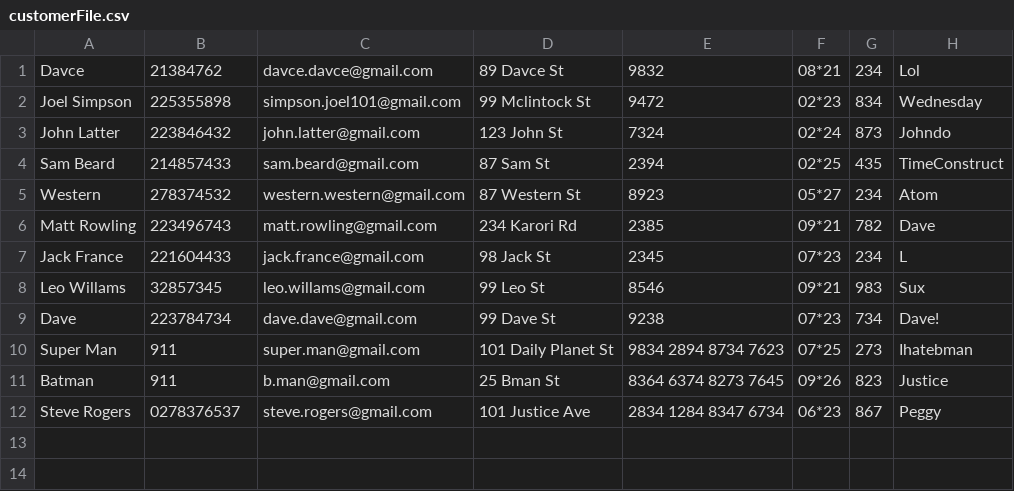
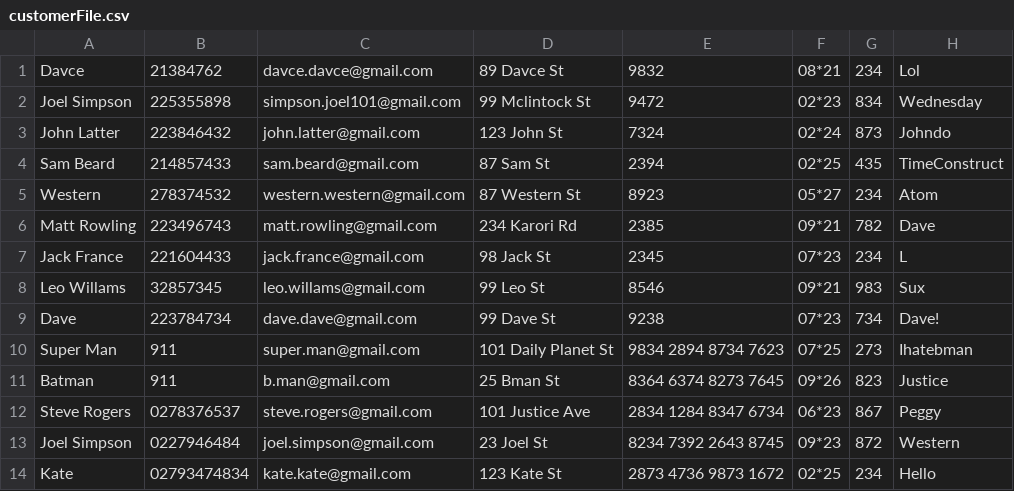
Before and after one commit to thedragun/TaxiSystem, a CSV file: customerFile.csv, drawn as a sheet; the diff names each change by its address in the sheet, - before the commit and + after, or states it on an @@ line.

```diff
--- a/customerFile.csv
+++ b/customerFile.csv
+row 13: Joel Simpson | 0227946484 | joel.simpson@gmail.com | 23 Joel St | 8234 7392 2643 8745 | 09*23 | 872 | Western
+row 14: Kate | 02793474834 | kate.kate@gmail.com | 123 Kate St | 2873 4736 9873 1672 | 02*25 | 234 | Hello
```
Also changed, not shown: tripBooking.csv, 1 other file.
